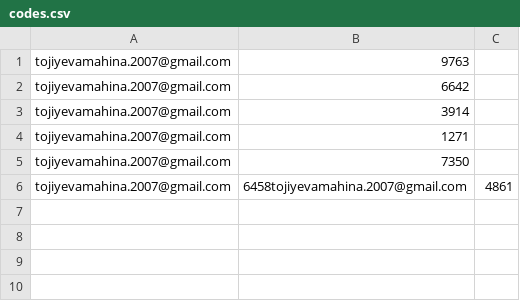
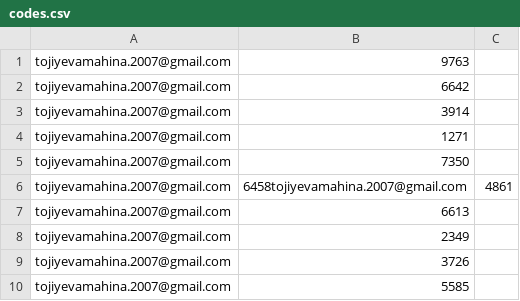
Before and after one commit to Mahina2007/canteen, a CSV file: core/data/codes.csv (was data/codes.csv), drawn as a sheet.

```diff
--- a/data/codes.csv
+++ b/core/data/codes.csv
@@ -6 +6,5 @@ tojiyevamahina.2007@gmail.com,7350
 tojiyevamahina.2007@gmail.com,6458tojiyevamahina.2007@gmail.com,4861
+tojiyevamahina.2007@gmail.com,6613
+tojiyevamahina.2007@gmail.com,2349
+tojiyevamahina.2007@gmail.com,3726
+tojiyevamahina.2007@gmail.com,5585
```
Also changed, not shown: 16 other files.
